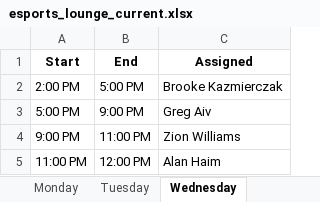
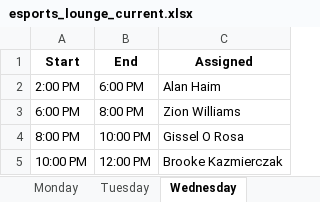
Before and after one commit to finn1817/schedule_app, an Excel workbook: saved_schedules/esports_lounge_current.xlsx, sheet Wednesday, drawn as a sheet; values as stored, in another font and other column widths than the file's, no borders; removed rows and columns are numbered as before the commit, all else as after; the diff names each change by its address in the sheet, - before the commit and + after, or states it on an @@ line.

```diff
--- a/saved_schedules/esports_lounge_current.xlsx (sheet Wednesday)
+++ b/saved_schedules/esports_lounge_current.xlsx (sheet Wednesday)
-B2 (End): 5:00 PM
+B2 (End): 6:00 PM
-C2 (Assigned): Brooke Kazmierczak
+C2 (Assigned): Alan Haim
-row 3: 5:00 PM | 9:00 PM | Greg Aiv
-A3 (Start): 9:00 PM
+A3 (Start): 6:00 PM
-B3 (End): 11:00 PM
+B3 (End): 8:00 PM
+row 4: 8:00 PM | 10:00 PM | Gissel O Rosa
-A5 (Start): 11:00 PM
+A5 (Start): 10:00 PM
-C5 (Assigned): Alan Haim
+C5 (Assigned): Brooke Kazmierczak
```
Also changed, not shown: sheet Full Schedule, sheet Saturday, sheet Monday, sheet Friday, sheet Sunday, sheet Thursday, 1 more sheet, saved_schedules/it_service_center_current.xlsx, workplaces/esports_lounge.xlsx, 9 other files.
